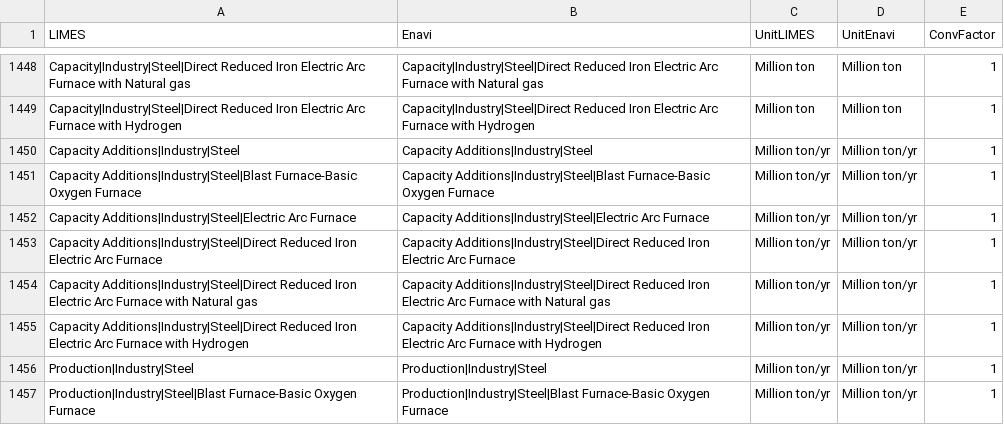
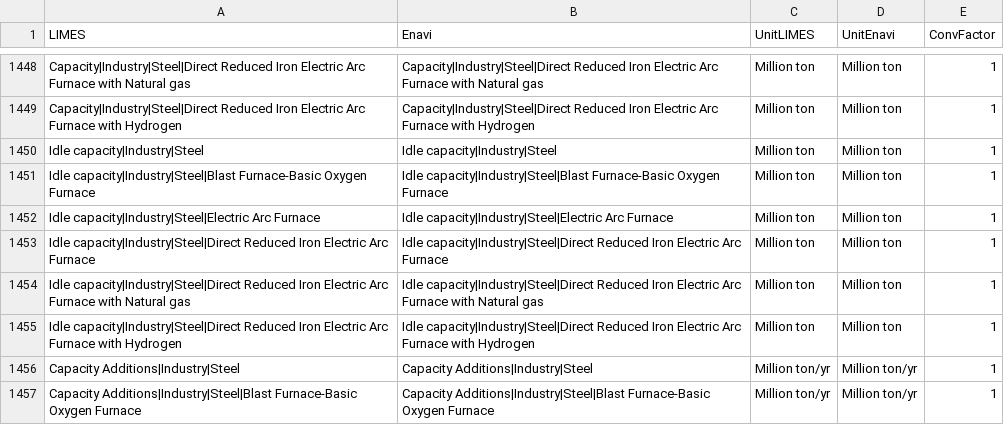
Before and after one commit to pik-piam/limes, a CSV file: inst/extdata/MappingVars.csv, drawn as a sheet; only a part is shown, gaps mark what is left out; the shorter side is filled out with more unchanged rows; the diff covers the shown part only.

```diff
--- a/inst/extdata/MappingVars.csv
+++ b/inst/extdata/MappingVars.csv
@@ -1449,2 +1449,8 @@ Capacity|Industry|Steel|Direct Reduced Iron Electric Arc Furnace with Natural ga
 Capacity|Industry|Steel|Direct Reduced Iron Electric Arc Furnace with Hydrogen;Capacity|Industry|Steel|Direct Reduced Iron Electric Arc Furnace with Hydrogen;Million ton;Million ton;1
+Idle capacity|Industry|Steel;Idle capacity|Industry|Steel;Million ton;Million ton;1
+Idle capacity|Industry|Steel|Blast Furnace-Basic Oxygen Furnace;Idle capacity|Industry|Steel|Blast Furnace-Basic Oxygen Furnace;Million ton;Million ton;1
+Idle capacity|Industry|Steel|Electric Arc Furnace;Idle capacity|Industry|Steel|Electric Arc Furnace;Million ton;Million ton;1
+Idle capacity|Industry|Steel|Direct Reduced Iron Electric Arc Furnace;Idle capacity|Industry|Steel|Direct Reduced Iron Electric Arc Furnace;Million ton;Million ton;1
+Idle capacity|Industry|Steel|Direct Reduced Iron Electric Arc Furnace with Natural gas;Idle capacity|Industry|Steel|Direct Reduced Iron Electric Arc Furnace with Natural gas;Million ton;Million ton;1
+Idle capacity|Industry|Steel|Direct Reduced Iron Electric Arc Furnace with Hydrogen;Idle capacity|Industry|Steel|Direct Reduced Iron Electric Arc Furnace with Hydrogen;Million ton;Million ton;1
 Capacity Additions|Industry|Steel;Capacity Additions|Industry|Steel;Million ton/yr;Million ton/yr;1
```
Also changed, not shown: 23 added rows elsewhere in this file, 1 other file.
